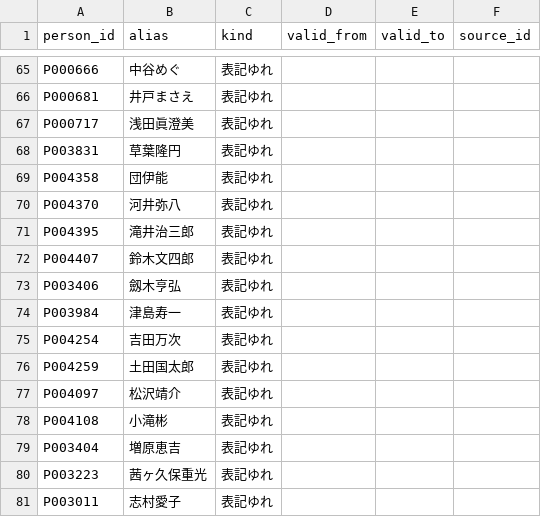
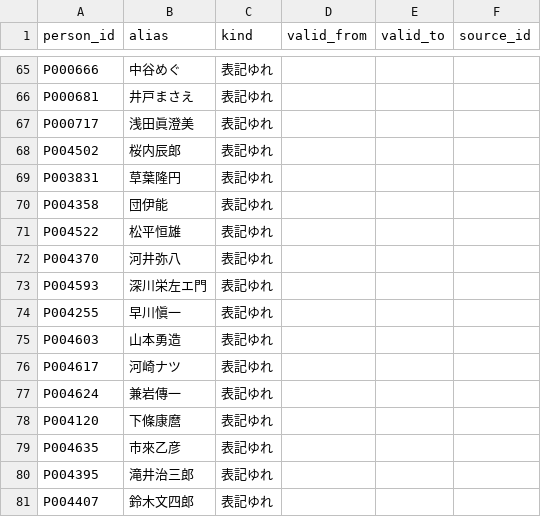
Before and after one commit to s2202-3099/kokkai-soran, a CSV file: data/aliases.csv, drawn as a sheet; only a part is shown, gaps mark what is left out; the shorter side is filled out with more unchanged rows.

```diff
--- a/data/aliases.csv
+++ b/data/aliases.csv
@@ -67,5 +67,14 @@ P000681,井戸まさえ,表記ゆれ,,,
 P000717,浅田眞澄美,表記ゆれ,,,
+P004502,桜内辰郎,表記ゆれ,,,
 P003831,草葉隆円,表記ゆれ,,,
 P004358,団伊能,表記ゆれ,,,
+P004522,松平恒雄,表記ゆれ,,,
 P004370,河井弥八,表記ゆれ,,,
+P004593,深川栄左エ門,表記ゆれ,,,
+P004255,早川愼一,表記ゆれ,,,
+P004603,山本勇造,表記ゆれ,,,
+P004617,河崎ナツ,表記ゆれ,,,
+P004624,兼岩傳一,表記ゆれ,,,
+P004120,下條康麿,表記ゆれ,,,
+P004635,市來乙彦,表記ゆれ,,,
 P004395,滝井治三郎,表記ゆれ,,,
```
Also changed, not shown: data/districts.csv, data/elections.csv, 14 other files.
